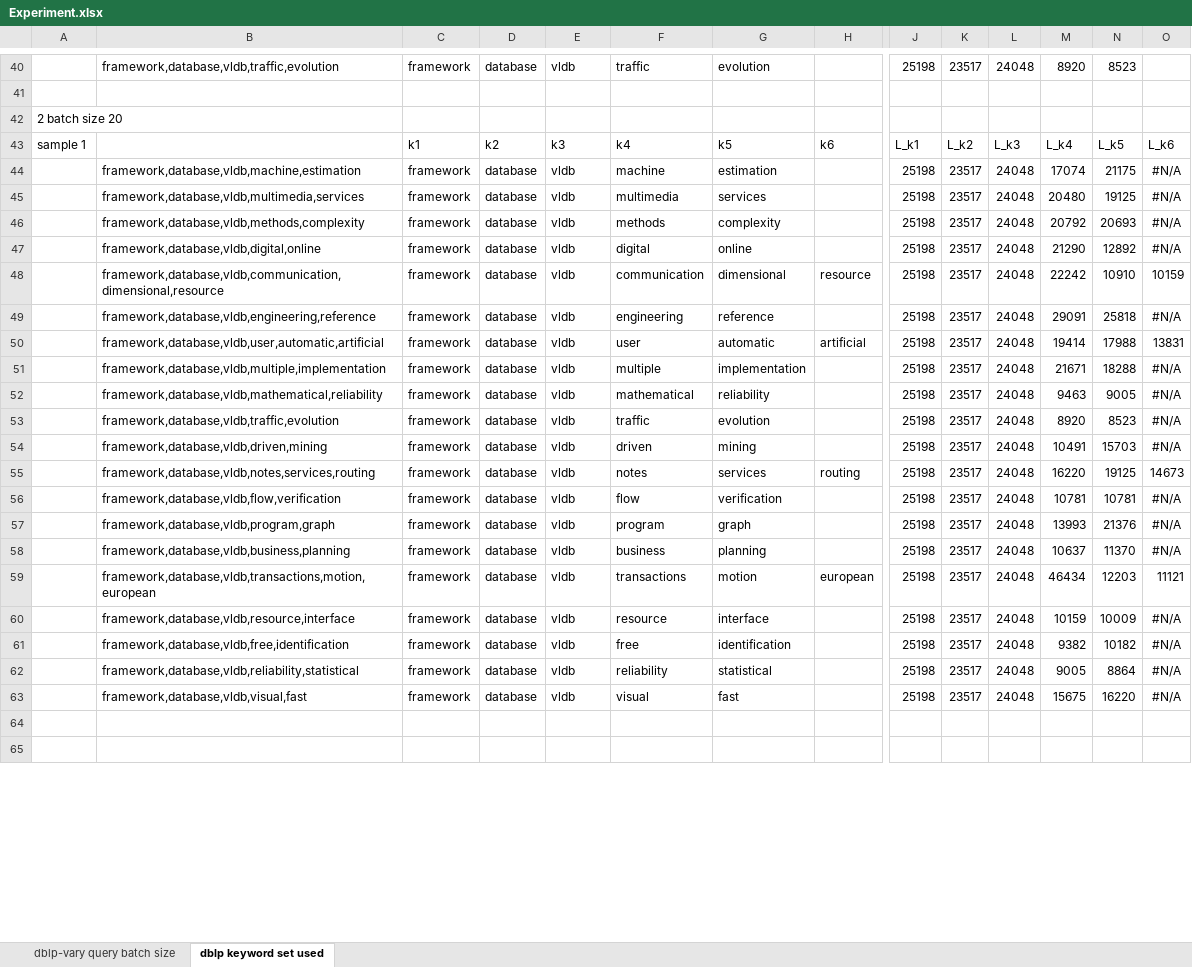
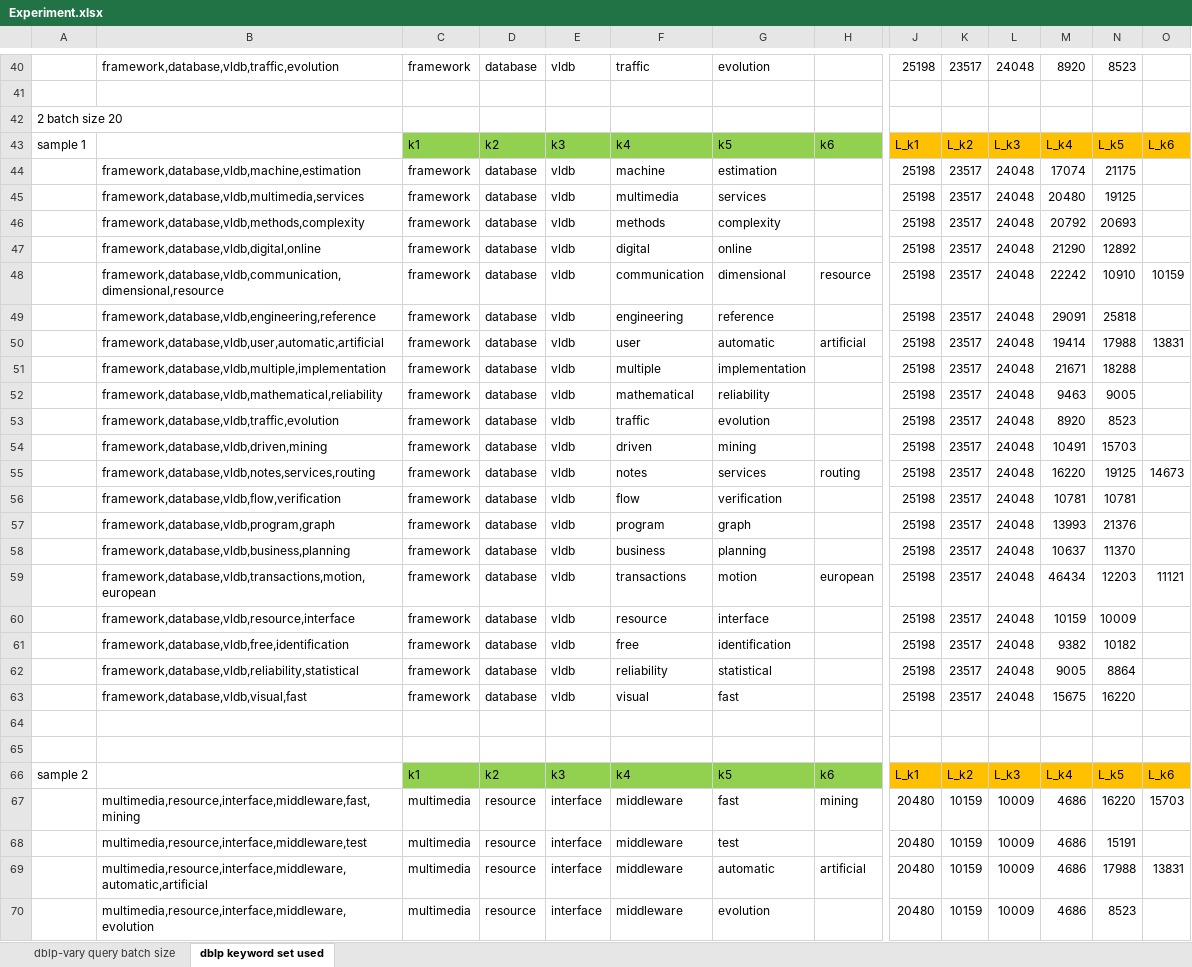
Before and after one commit to yaol9/yaol-p-xml, an Excel workbook: yaol-p-xml/testresult/Experiment.xlsx, sheet dblp keyword set used, drawn as a sheet; only a part is shown, gaps mark what is left out; values as stored, in another font and other column widths than the file's, no borders; rows hold the shown columns only; the diff covers the shown part only; the diff names each change by its address in the sheet, - before the commit and + after, or states it on an @@ line.

```diff
--- a/yaol-p-xml/testresult/Experiment.xlsx (sheet dblp keyword set used)
+++ b/yaol-p-xml/testresult/Experiment.xlsx (sheet dblp keyword set used)
-C43:H43 fill: none
+C43:H43 fill: #92D050
-J43:O43 fill: none
+J43:O43 fill: #FFC000
-O44:O47: #N/A
+O44:O47: (empty)
-O49: #N/A
+O49: (empty)
-O51:O54: #N/A
+O51:O54: (empty)
-O56:O58: #N/A
+O56:O58: (empty)
-O60:O63: #N/A
+O60:O63: (empty)
+row 66: sample 2 |  | k1 | k2 | k3 | k4 | k5 | k6 | L_k1 | L_k2 | L_k3 | L_k4 | L_k5 | L_k6
+row 67:  | multimedia,resource,interface,middleware,fast,mining | multimedia | resource | interface | middleware | fast | mining | 20480 | 10159 | 10009 | 4686 | 16220 | 15703
+row 68:  | multimedia,resource,interface,middleware,test | multimedia | resource | interface | middleware | test |  | 20480 | 10159 | 10009 | 4686 | 15191
+row 69:  | multimedia,resource,interface,middleware,automatic,artificial | multimedia | resource | interface | middleware | automatic | artificial | 20480 | 10159 | 10009 | 4686 | 17988 | 13831
+row 70:  | multimedia,resource,interface,middleware,evolution | multimedia | resource | interface | middleware | evolution |  | 20480 | 10159 | 10009 | 4686 | 8523
```
Also changed, not shown: 95 added rows and 1 edited cell elsewhere in this sheet, sheet dblp-vary query batch size, charts or pictures, yaol-p-xml/queries/dblp frequent word.xlsx, 30 other files.
